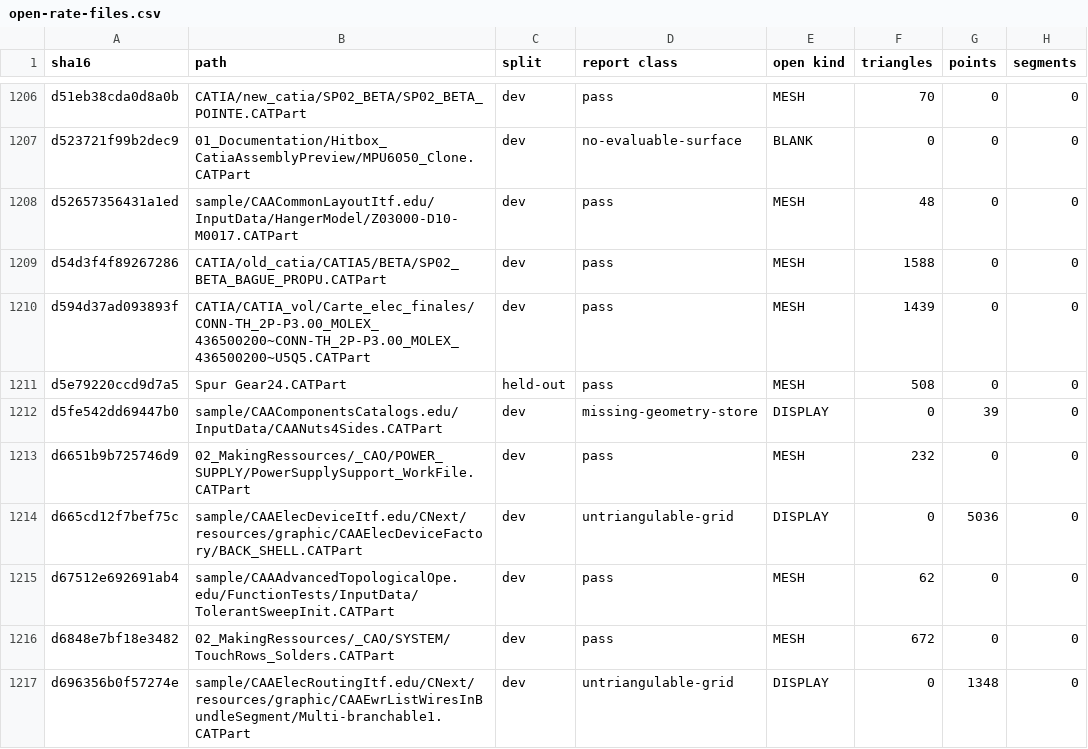
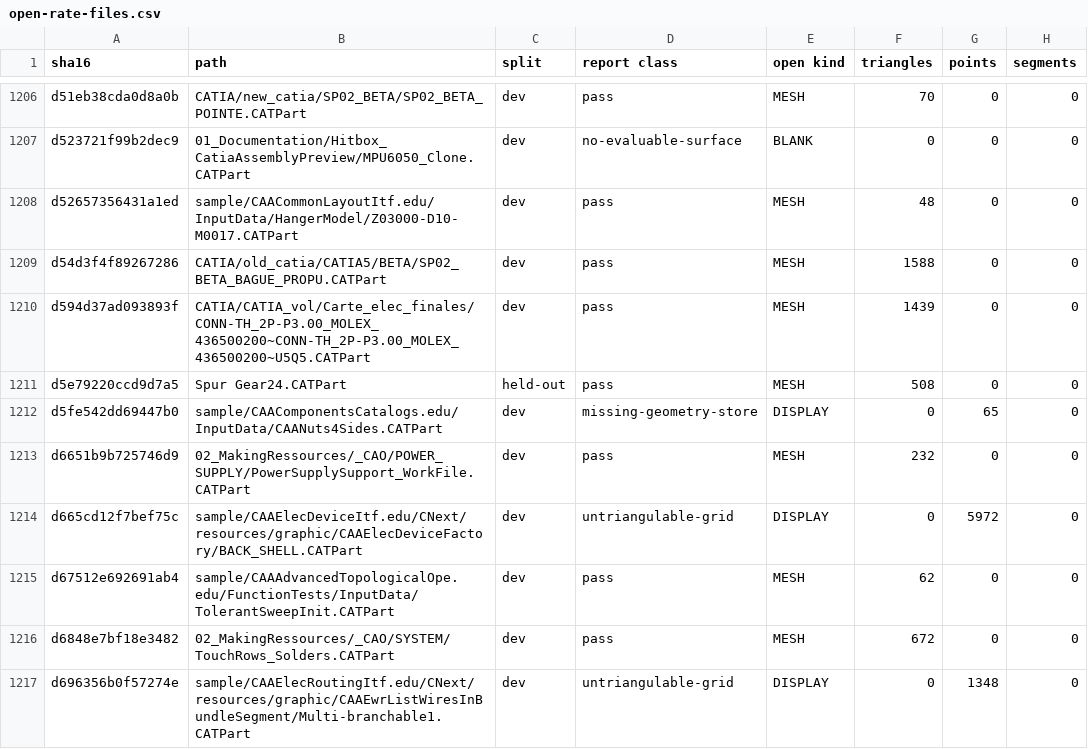
Before and after one commit to MadManJohnSmith/catpart-parser, a CSV file: docs/evidence/data/open-rate-files.csv, drawn as a sheet; only a part is shown, gaps mark what is left out; the diff covers the shown part only.

Commit message:
feat(geometry): display bag-rep f32 point arrays

```diff
--- a/docs/evidence/data/open-rate-files.csv
+++ b/docs/evidence/data/open-rate-files.csv
@@ -1211,5 +1211,5 @@ d594d37ad093893f,CATIA/CATIA_vol/Carte_elec_finales/CONN-TH_2P-P3.00_MOLEX_43650
 d5e79220ccd9d7a5,Spur Gear24.CATPart,held-out,pass,MESH,508,0,0
-d5fe542dd69447b0,sample/CAAComponentsCatalogs.edu/InputData/CAANuts4Sides.CATPart,dev,missing-geometry-store,DISPLAY,0,39,0
+d5fe542dd69447b0,sample/CAAComponentsCatalogs.edu/InputData/CAANuts4Sides.CATPart,dev,missing-geometry-store,DISPLAY,0,65,0
 d6651b9b725746d9,02_MakingRessources/_CAO/POWER_SUPPLY/PowerSupplySupport_WorkFile.CATPart,dev,pass,MESH,232,0,0
-d665cd12f7bef75c,sample/CAAElecDeviceItf.edu/CNext/resources/graphic/CAAElecDeviceFactory/BACK_SHELL.CATPart,dev,untriangulable-grid,DISPLAY,0,5036,0
+d665cd12f7bef75c,sample/CAAElecDeviceItf.edu/CNext/resources/graphic/CAAElecDeviceFactory/BACK_SHELL.CATPart,dev,untriangulable-grid,DISPLAY,0,5972,0
 d67512e692691ab4,sample/CAAAdvancedTopologicalOpe.edu/FunctionTests/InputData/TolerantSweepInit.CATPart,dev,pass,MESH,62,0,0
```
Also changed, not shown: 79 edited cells elsewhere in this file, 13 other files.
